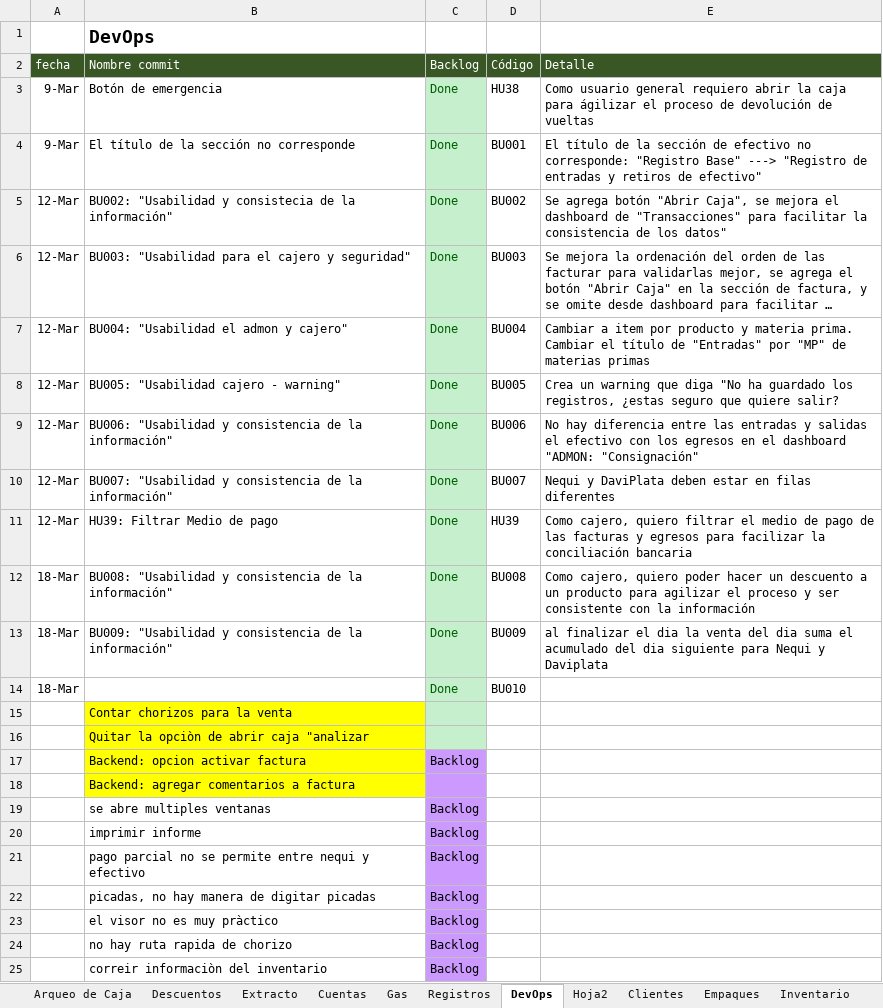
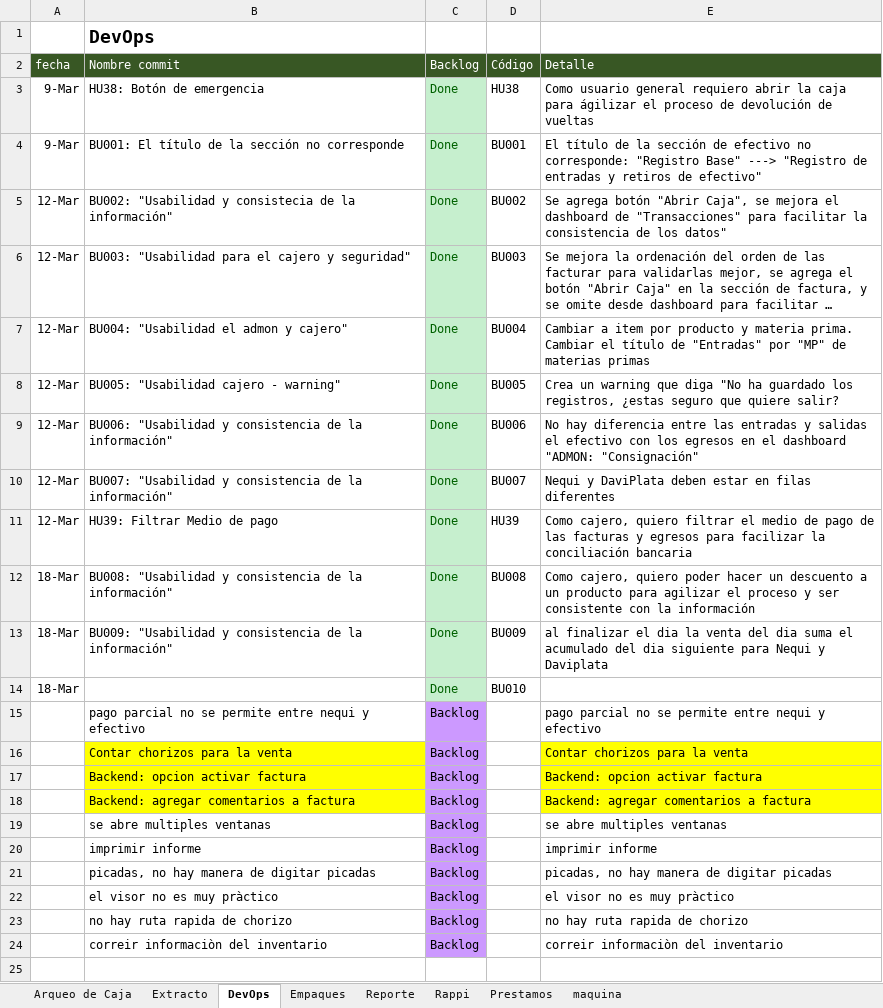
Before and after one commit to edwin15torres/Hardware, an Excel workbook: Finanzas Choriboni.xlsx, sheet DevOps, drawn as a sheet; long unchanged cells end in …; values as stored, in another font and other column widths than the file's, no borders; removed rows and columns are numbered as before the commit, all else as after; the diff names each change by its address in the sheet, - before the commit and + after, or states it on an @@ line.

```diff
--- a/Finanzas Choriboni.xlsx (sheet DevOps)
+++ b/Finanzas Choriboni.xlsx (sheet DevOps)
-sheet tab: Descuentos
-sheet tab: Cuentas
@@ sheet tab hidden: Gas @@
@@ sheet tab hidden: Registros @@
@@ sheet tab hidden: Hoja2 @@
@@ sheet tab hidden: Clientes @@
@@ sheet tab hidden: Inventario @@
-B3: Botón de emergencia
+B3: HU38: Botón de emergencia
-B4: El título de la sección no corresponde
+B4: BU001: El título de la sección no corresponde
+row 15:  | pago parcial no se permite entre nequi y efectivo | Backlog |  | pago parcial no se permite entre nequi y efectivo
-C16: (empty)
+C16: Backlog
-C16 fill: #C6EFCE
+C16 fill: #CC99FF
-E16: (empty)
+E16: Contar chorizos para la venta
-E16 fill: none
+E16 fill: #FFFF00
-row 16:  | Quitar la opciòn de abrir caja "analizar
-E17: (empty)
+E17: Backend: opcion activar factura
-E17:E18 fill: none
+E17:E18 fill: #FFFF00
-C18: (empty)
+C18: Backlog
-E18: (empty)
+E18: Backend: agregar comentarios a factura
-E19: (empty)
+E19: se abre multiples ventanas
-E20: (empty)
+E20: imprimir informe
-row 21:  | pago parcial no se permite entre nequi y efectivo | Backlog
-E21: (empty)
+E21: picadas, no hay manera de digitar picadas
-E22: (empty)
+E22: el visor no es muy pràctico
-E23: (empty)
+E23: no hay ruta rapida de chorizo
-E24: (empty)
+E24: correir informaciòn del inventario
```
Also changed, not shown: sheet Arqueo de Caja, sheet Extracto, Dashboard Choriboni Parrilla.xlsx, 1 other file.
